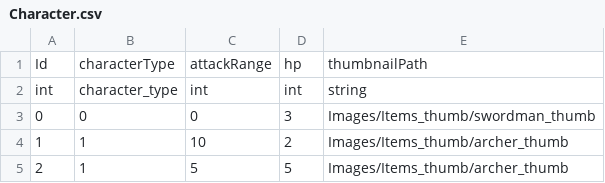
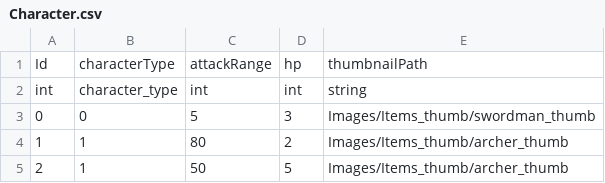
Before and after one commit to david0305mc/TowerDefense, a CSV file: Assets/Resources/Data/Character.csv, drawn as a sheet.

```diff
--- a/Assets/Resources/Data/Character.csv
+++ b/Assets/Resources/Data/Character.csv
@@ -2,4 +2,4 @@
 int|character_type|int|int|string
-0|0|0|3|Images/Items_thumb/swordman_thumb
-1|1|10|2|Images/Items_thumb/archer_thumb
-2|1|5|5|Images/Items_thumb/archer_thumb
+0|0|5|3|Images/Items_thumb/swordman_thumb
+1|1|80|2|Images/Items_thumb/archer_thumb
+2|1|50|5|Images/Items_thumb/archer_thumb
```
Also changed, not shown: 19 other files.
